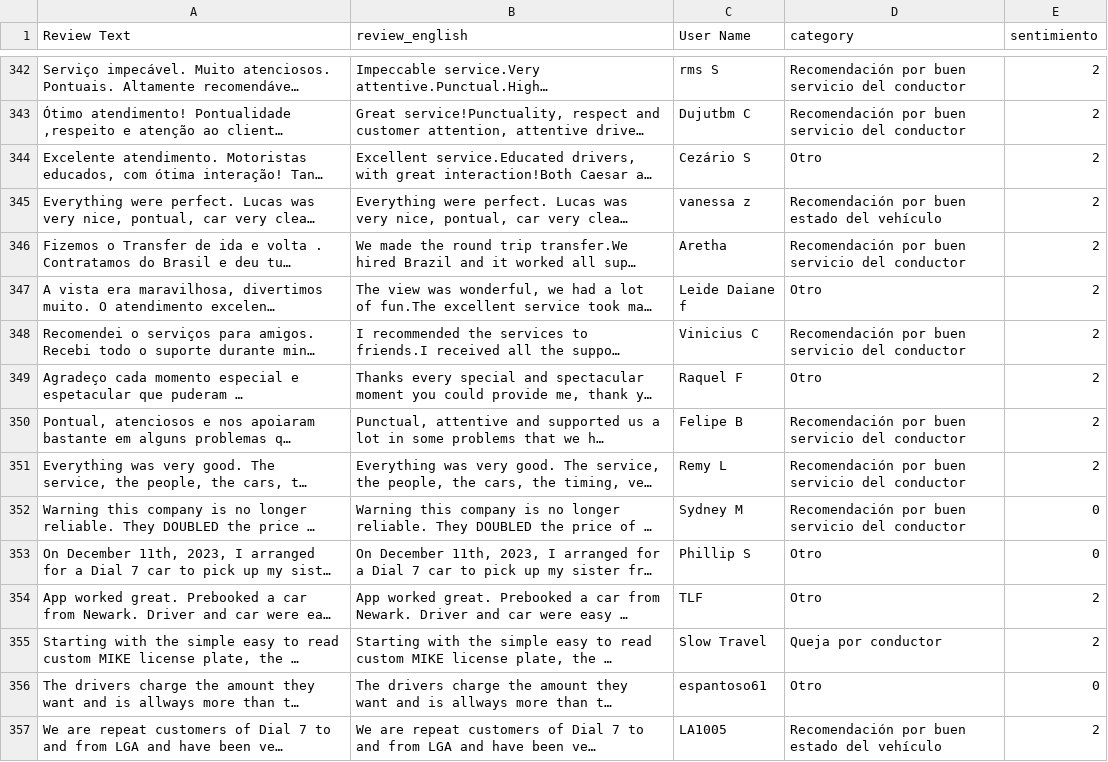
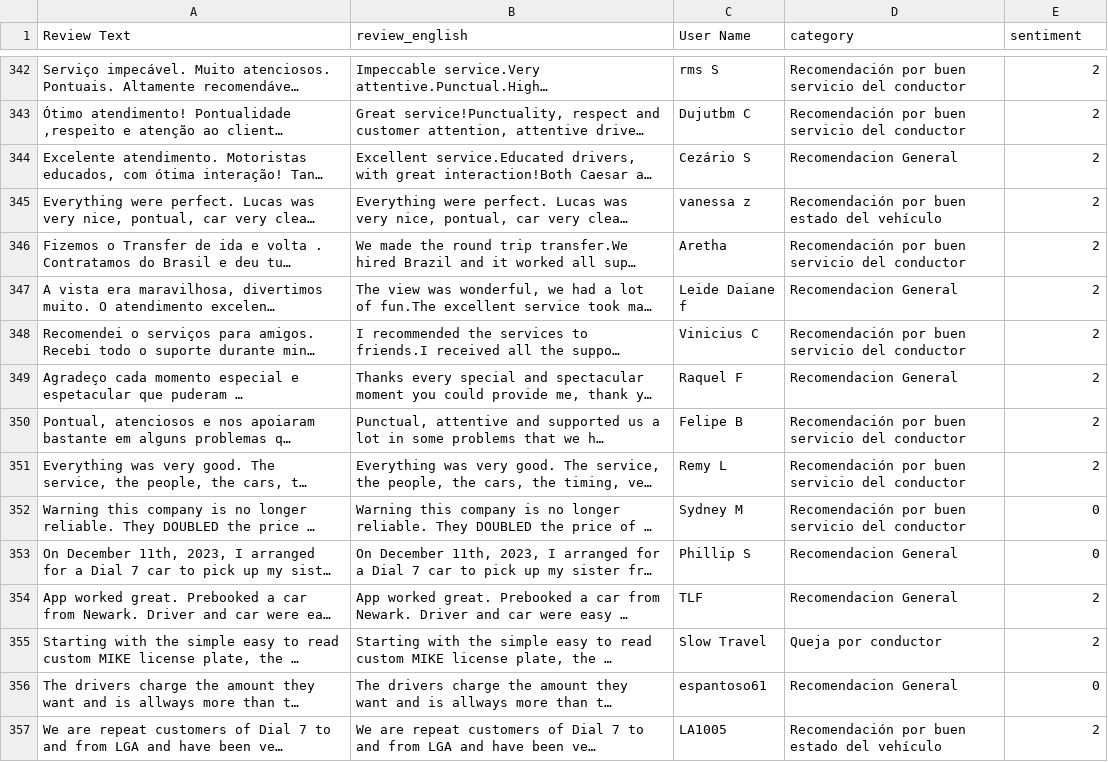
Before and after one commit to AngelicaBorda/Taxis_Electricos, a CSV file: Streamlit/reviews.csv, drawn as a sheet; only a part is shown, gaps mark what is left out; long unchanged cells end in …; the diff covers the shown part only; the diff names each change by its address in the sheet, - before the commit and + after, or states it on an @@ line.

```diff
--- a/Streamlit/reviews.csv
+++ b/Streamlit/reviews.csv
-E1: sentimiento
+E1: sentiment
-D344 (category): Otro
+D344 (category): Recomendacion General
-D347 (category): Otro
+D347 (category): Recomendacion General
-D349 (category): Otro
+D349 (category): Recomendacion General
-D353:D354 (category): Otro
+D353:D354 (category): Recomendacion General
-D356 (category): Otro
+D356 (category): Recomendacion General
```
Also changed, not shown: 159 edited cells elsewhere in this file, 7 other files.
